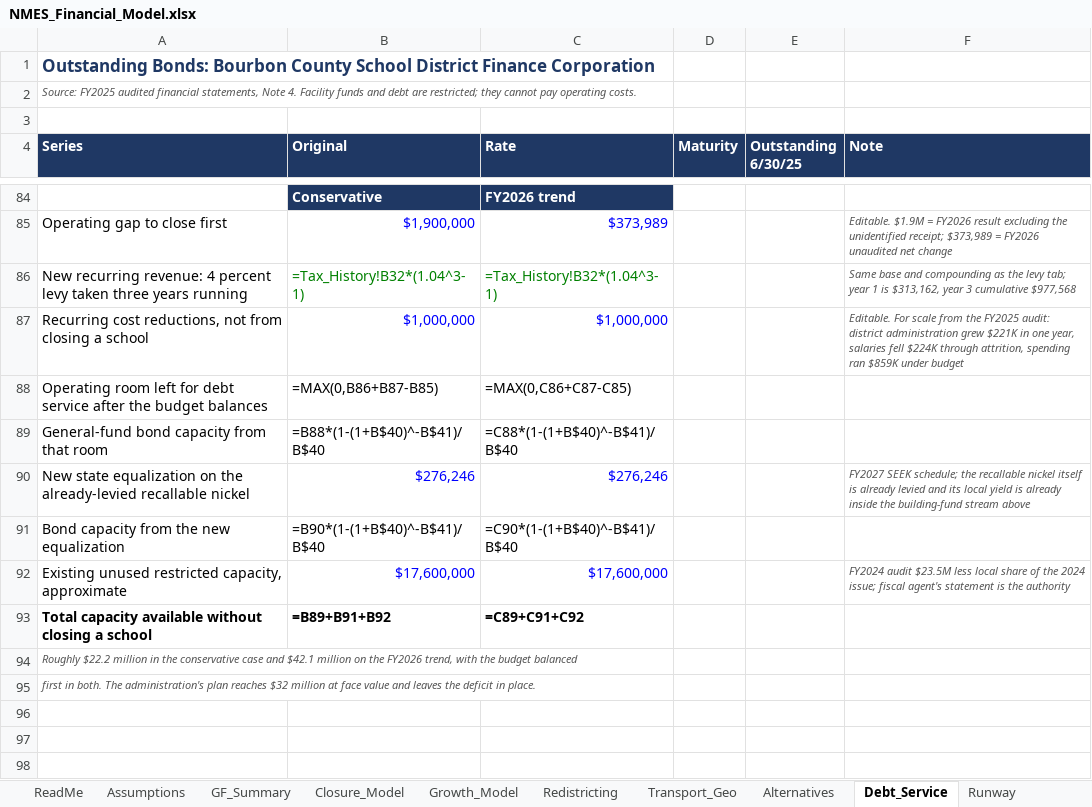
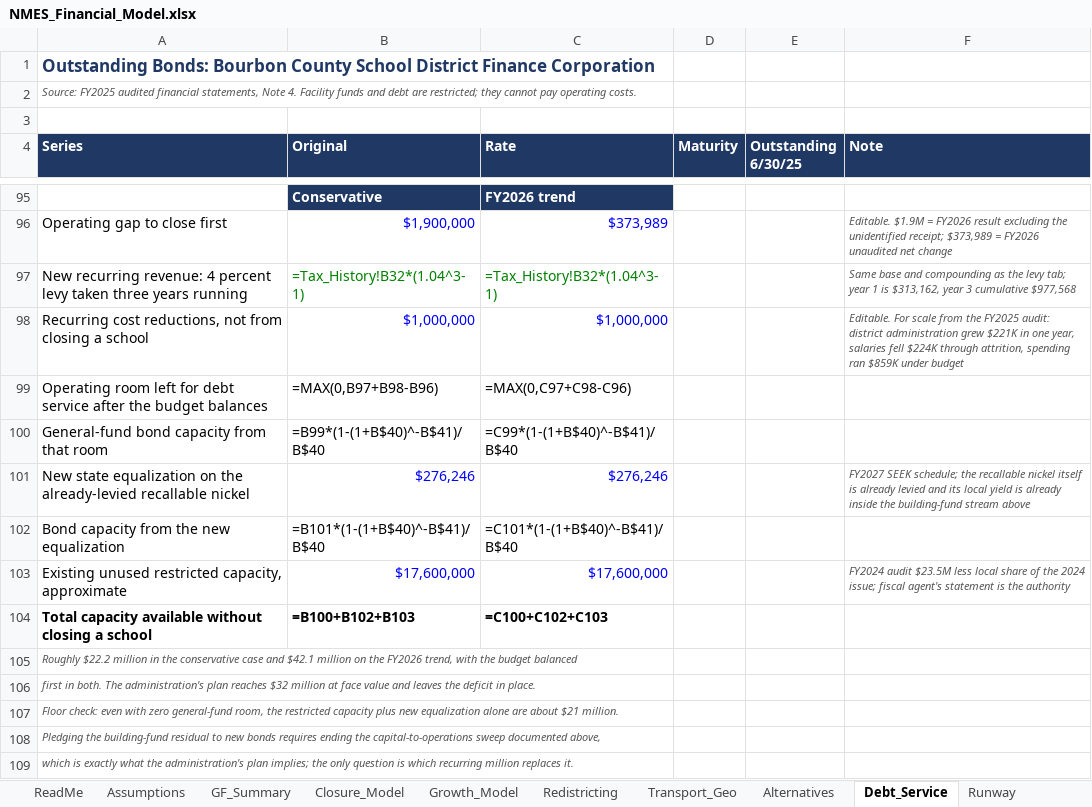
Before and after one commit to ryanuspsagm/SaveNMES, an Excel workbook: NMES_Financial_Model.xlsx, sheet Debt_Service, drawn as a sheet; only a part is shown, gaps mark what is left out; values as stored, in another font and other column widths than the file's, no borders; formulas without a stored value are shown as written; addresses are those after the commit; the diff covers the shown part only; the diff names each change by its address in the sheet, - before the commit and + after, or states it on an @@ line.

```diff
--- a/NMES_Financial_Model.xlsx (sheet Debt_Service)
+++ b/NMES_Financial_Model.xlsx (sheet Debt_Service)
-B99 (Original): =MAX(0,B86+B87-B85)
+B99 (Original): =MAX(0,B97+B98-B96)
-C99 (Rate): =MAX(0,C86+C87-C85)
+C99 (Rate): =MAX(0,C97+C98-C96)
-B100 (Original): =B88*(1-(1+B$40)^-B$41)/B$40
+B100 (Original): =B99*(1-(1+B$40)^-B$41)/B$40
-C100 (Rate): =C88*(1-(1+B$40)^-B$41)/B$40
+C100 (Rate): =C99*(1-(1+B$40)^-B$41)/B$40
-B102 (Original): =B90*(1-(1+B$40)^-B$41)/B$40
+B102 (Original): =B101*(1-(1+B$40)^-B$41)/B$40
-C102 (Rate): =C90*(1-(1+B$40)^-B$41)/B$40
+C102 (Rate): =C101*(1-(1+B$40)^-B$41)/B$40
-B104 (Original): =B89+B91+B92
+B104 (Original): =B100+B102+B103
-C104 (Rate): =C89+C91+C92
+C104 (Rate): =C100+C102+C103
+row 107: Floor check: even with zero general-fund room, the restricted capacity plus new equalization alone are about $21 million.
+row 108: Pledging the building-fund residual to new bonds requires ending the capital-to-operations sweep documented above,
+row 109: which is exactly what the administration's plan implies; the only question is which recurring million replaces it.
```
Also changed, not shown: 11 added rows and 6 edited cells elsewhere in this sheet, 7 other files.
